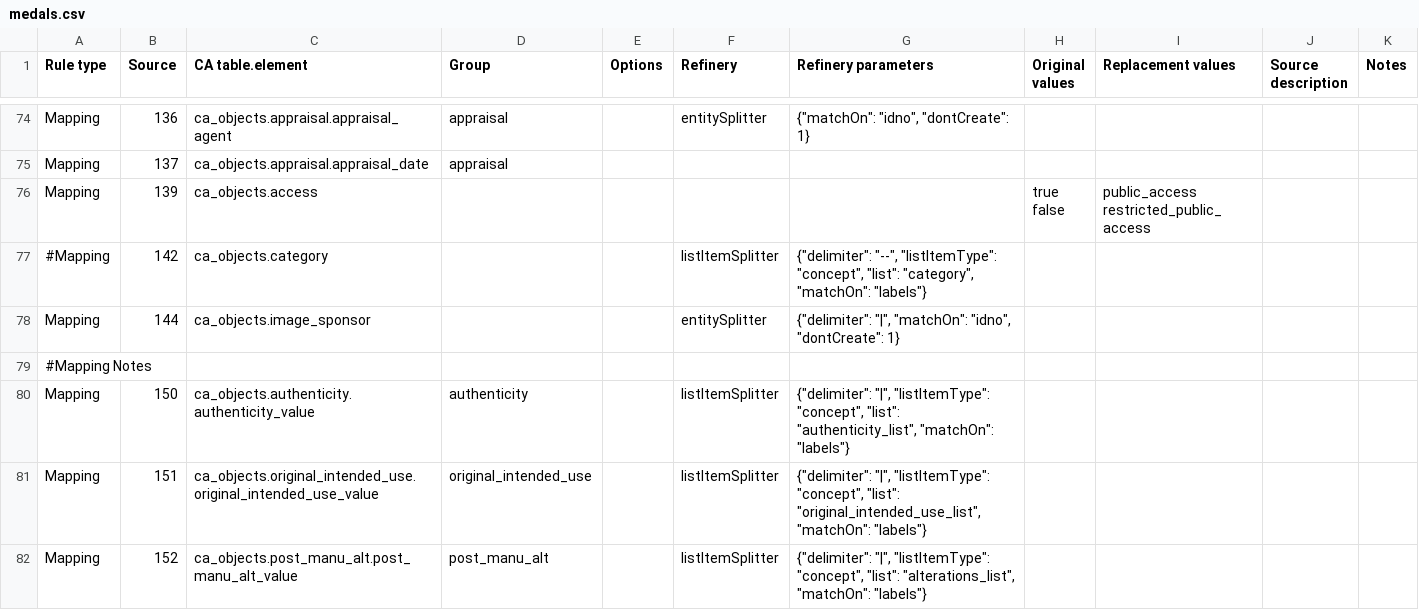
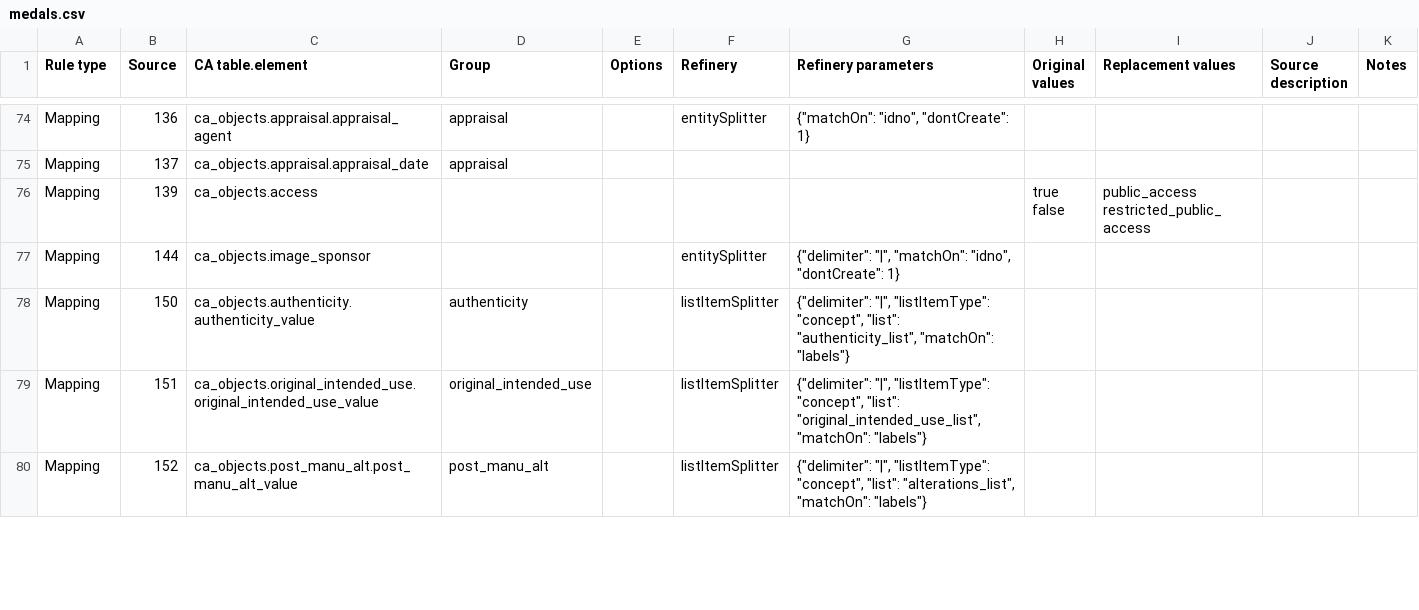
Before and after one commit to AmericanNumismaticSociety/ca-tools, a CSV file: importers/medals.csv, drawn as a sheet; only a part is shown, gaps mark what is left out; the diff covers the shown part only.

Commit message:
implemented keywords; mapping is ready for full test

```diff
--- a/importers/medals.csv
+++ b/importers/medals.csv
@@ -78,5 +78,3 @@ false","public_access
 restricted_public_access",,
-#Mapping,142,ca_objects.category,,,listItemSplitter,"{""delimiter"": ""--"", ""listItemType"": ""concept"", ""list"": ""category"", ""matchOn"": ""labels""}",,,,
 Mapping,144,ca_objects.image_sponsor,,,entitySplitter,"{""delimiter"": ""|"", ""matchOn"": ""idno"", ""dontCreate"": 1}",,,,
-#Mapping Notes,,,,,,,,,,
 Mapping,150,ca_objects.authenticity.authenticity_value,authenticity,,listItemSplitter,"{""delimiter"": ""|"", ""listItemType"": ""concept"", ""list"": ""authenticity_list"", ""matchOn"": ""labels""}",,,,
```
Also changed, not shown: 4 added rows and 4 edited cells elsewhere in this file.
